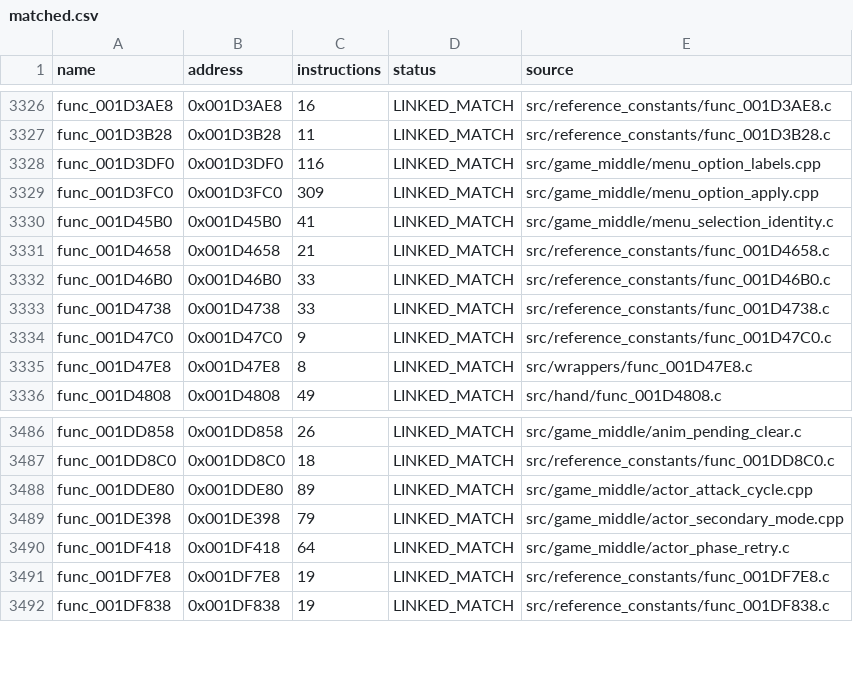
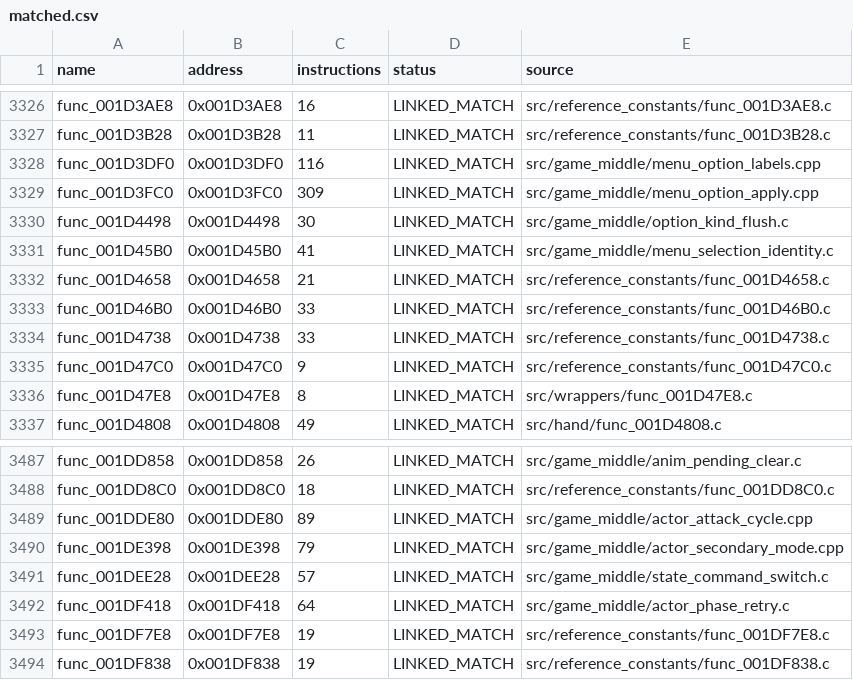
Before and after one commit to NaGaa95/sly3-decomp, a CSV file: config/matched.csv, drawn as a sheet; only a part is shown, gaps mark what is left out; the diff names each change by its address in the sheet, - before the commit and + after, or states it on an @@ line.

```diff
--- a/config/matched.csv
+++ b/config/matched.csv
+row 3330: func_001D4498 | 0x001D4498 | 30 | LINKED_MATCH | src/game_middle/option_kind_flush.c
+row 3491: func_001DEE28 | 0x001DEE28 | 57 | LINKED_MATCH | src/game_middle/state_command_switch.c
```
Also changed, not shown: config/function_overrides.csv, config/functions.csv, 4 other files.
